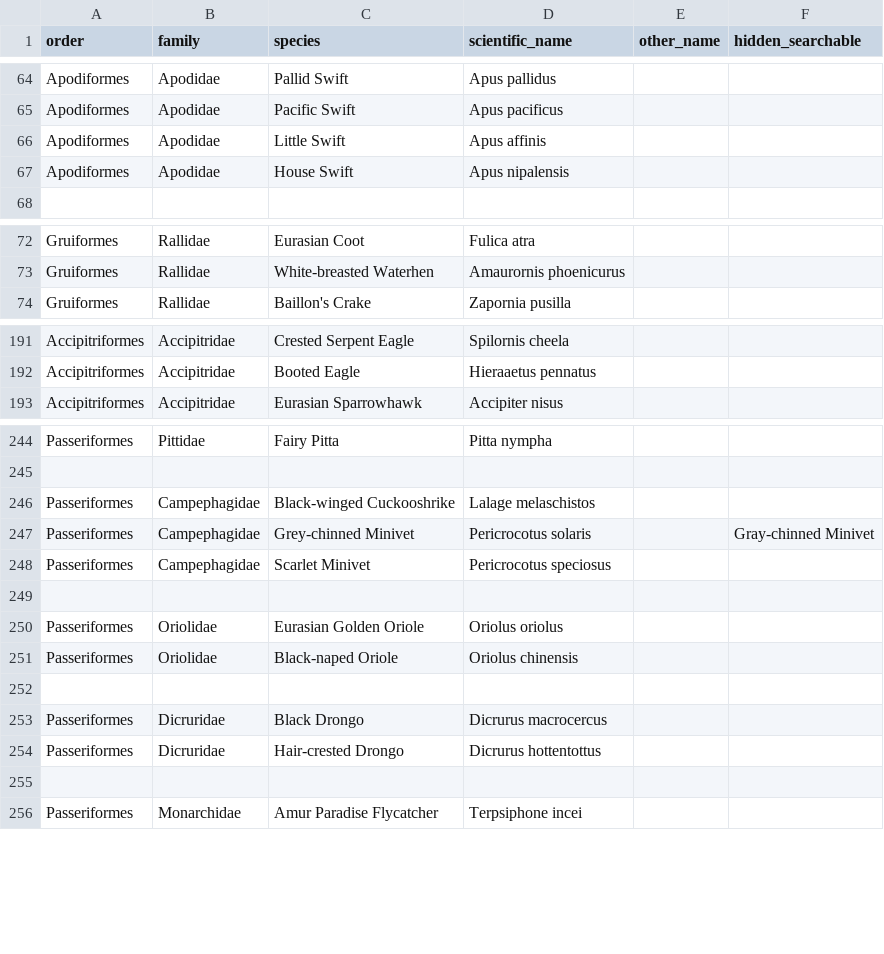
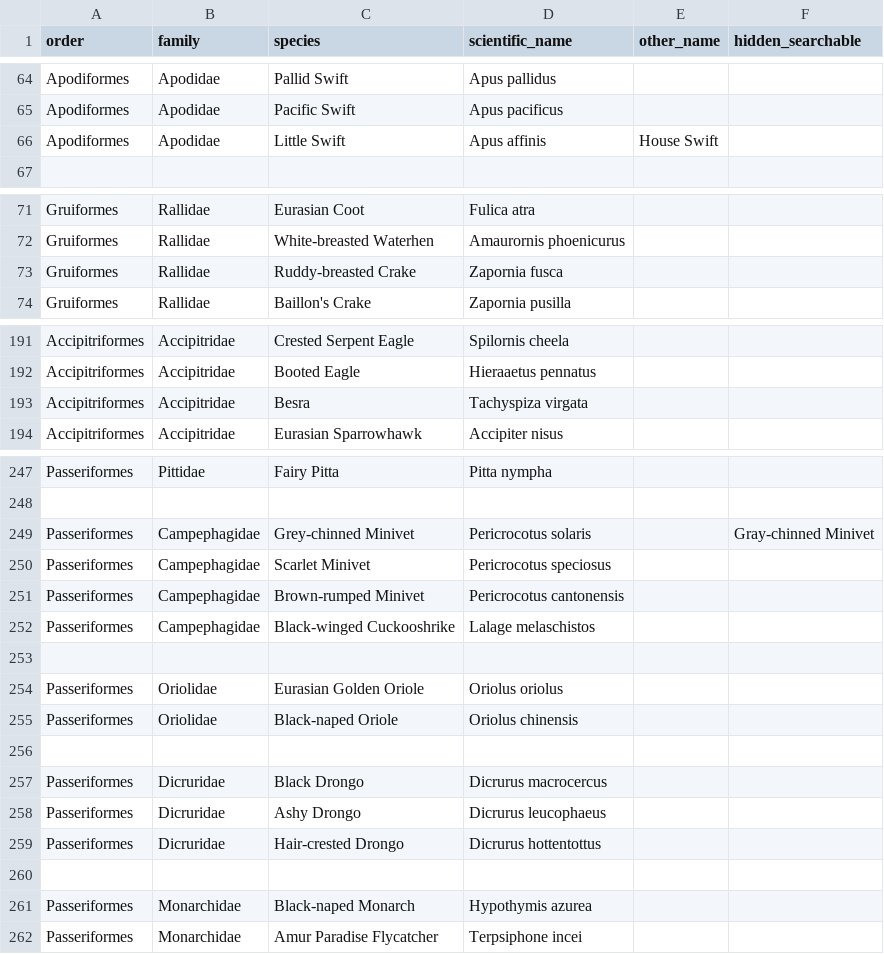
Before and after one commit to forgetmelot/forgetmelot.github.io, a CSV file: birds.csv, drawn as a sheet; only a part is shown, gaps mark what is left out; the diff covers the shown part only.

```diff
--- a/birds.csv
+++ b/birds.csv
@@ -65,4 +65,3 @@ Apodiformes,Apodidae,Pallid Swift,Apus pallidus,
 Apodiformes,Apodidae,Pacific Swift,Apus pacificus,
-Apodiformes,Apodidae,Little Swift,Apus affinis,
-Apodiformes,Apodidae,House Swift,Apus nipalensis,
+Apodiformes,Apodidae,Little Swift,Apus affinis,House Swift
 
@@ -73,2 +72,3 @@ Gruiformes,Rallidae,Eurasian Coot,Fulica atra,
 Gruiformes,Rallidae,White-breasted Waterhen,Amaurornis phoenicurus,
+Gruiformes,Rallidae,Ruddy-breasted Crake,Zapornia fusca,
 Gruiformes,Rallidae,Baillon's Crake,Zapornia pusilla,
@@ -192,2 +192,3 @@ Accipitriformes,Accipitridae,Crested Serpent Eagle,Spilornis cheela,
 Accipitriformes,Accipitridae,Booted Eagle,Hieraaetus pennatus,
+Accipitriformes,Accipitridae,Besra,Tachyspiza virgata,
 Accipitriformes,Accipitridae,Eurasian Sparrowhawk,Accipiter nisus,
@@ -245,5 +248,6 @@ Passeriformes,Pittidae,Fairy Pitta,Pitta nympha,
 
-Passeriformes,Campephagidae,Black-winged Cuckooshrike,Lalage melaschistos,
 Passeriformes,Campephagidae,Grey-chinned Minivet,Pericrocotus solaris,,Gray-chinned Minivet
 Passeriformes,Campephagidae,Scarlet Minivet,Pericrocotus speciosus,
+Passeriformes,Campephagidae,Brown-rumped Minivet,Pericrocotus cantonensis,
+Passeriformes,Campephagidae,Black-winged Cuckooshrike,Lalage melaschistos,
 
@@ -253,4 +257,6 @@ Passeriformes,Oriolidae,Black-naped Oriole,Oriolus chinensis,
 Passeriformes,Dicruridae,Black Drongo,Dicrurus macrocercus,
+Passeriformes,Dicruridae,Ashy Drongo,Dicrurus leucophaeus,
 Passeriformes,Dicruridae,Hair-crested Drongo,Dicrurus hottentottus,
 
+Passeriformes,Monarchidae,Black-naped Monarch,Hypothymis azurea,
 Passeriformes,Monarchidae,Amur Paradise Flycatcher,Terpsiphone incei,
```
Also changed, not shown: 4 added rows and 2 edited cells elsewhere in this file, 29 other files.
